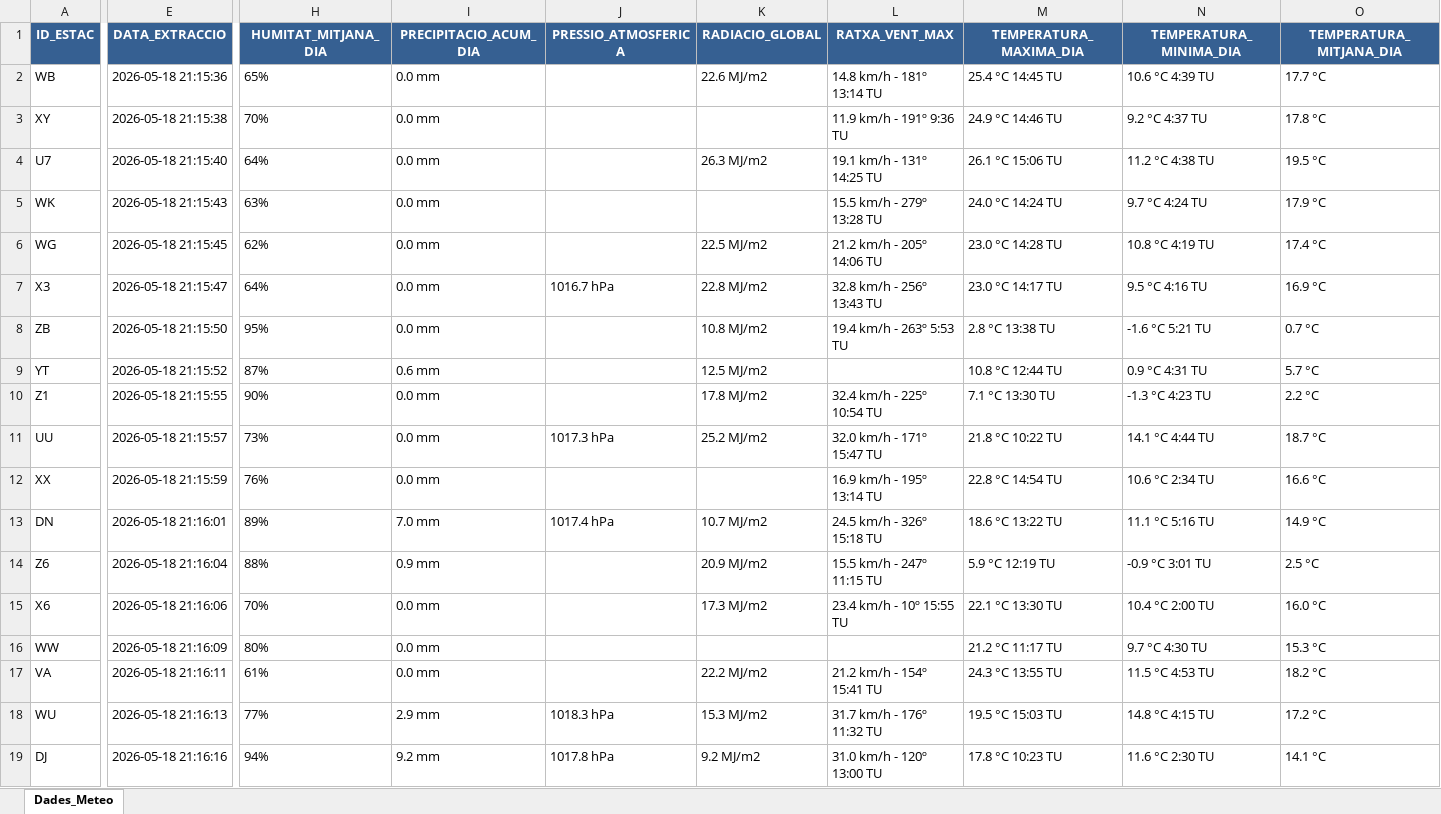
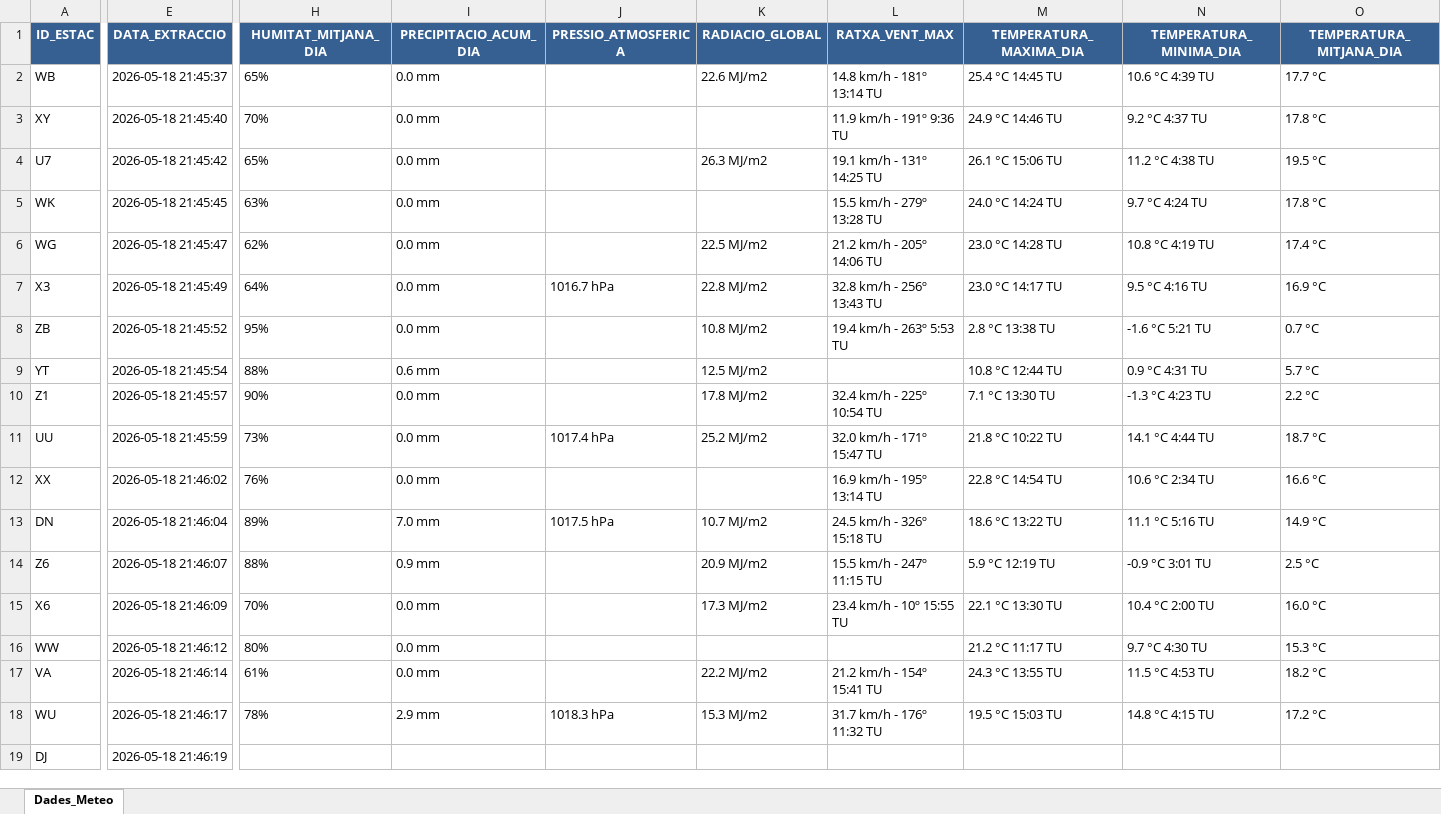
Before and after one commit to joandecorts/getdailydate, an Excel workbook: src/data/resum_diari_meteocat.xlsx, sheet Dades_Meteo, drawn as a sheet; only a part is shown, gaps mark what is left out; values as stored, in another font and other column widths than the file's, no borders; the diff covers the shown part only; the diff names each change by its address in the sheet, - before the commit and + after, or states it on an @@ line.

```diff
--- a/src/data/resum_diari_meteocat.xlsx (sheet Dades_Meteo)
+++ b/src/data/resum_diari_meteocat.xlsx (sheet Dades_Meteo)
-E2 (DATA_EXTRACCIO): 2026-05-18 21:15:36
+E2 (DATA_EXTRACCIO): 2026-05-18 21:45:37
-E3 (DATA_EXTRACCIO): 2026-05-18 21:15:38
+E3 (DATA_EXTRACCIO): 2026-05-18 21:45:40
-E4 (DATA_EXTRACCIO): 2026-05-18 21:15:40
+E4 (DATA_EXTRACCIO): 2026-05-18 21:45:42
-H4 (HUMITAT_MITJANA_DIA): 64%
+H4 (HUMITAT_MITJANA_DIA): 65%
-E5 (DATA_EXTRACCIO): 2026-05-18 21:15:43
+E5 (DATA_EXTRACCIO): 2026-05-18 21:45:45
-O5 (TEMPERATURA_MITJANA_DIA): 17.9 °C
+O5 (TEMPERATURA_MITJANA_DIA): 17.8 °C
-E6 (DATA_EXTRACCIO): 2026-05-18 21:15:45
+E6 (DATA_EXTRACCIO): 2026-05-18 21:45:47
-E7 (DATA_EXTRACCIO): 2026-05-18 21:15:47
+E7 (DATA_EXTRACCIO): 2026-05-18 21:45:49
-E8 (DATA_EXTRACCIO): 2026-05-18 21:15:50
+E8 (DATA_EXTRACCIO): 2026-05-18 21:45:52
-E9 (DATA_EXTRACCIO): 2026-05-18 21:15:52
+E9 (DATA_EXTRACCIO): 2026-05-18 21:45:54
-H9 (HUMITAT_MITJANA_DIA): 87%
+H9 (HUMITAT_MITJANA_DIA): 88%
-E10 (DATA_EXTRACCIO): 2026-05-18 21:15:55
+E10 (DATA_EXTRACCIO): 2026-05-18 21:45:57
-E11 (DATA_EXTRACCIO): 2026-05-18 21:15:57
+E11 (DATA_EXTRACCIO): 2026-05-18 21:45:59
-J11 (PRESSIO_ATMOSFERICA): 1017.3 hPa
+J11 (PRESSIO_ATMOSFERICA): 1017.4 hPa
-E12 (DATA_EXTRACCIO): 2026-05-18 21:15:59
+E12 (DATA_EXTRACCIO): 2026-05-18 21:46:02
-E13 (DATA_EXTRACCIO): 2026-05-18 21:16:01
+E13 (DATA_EXTRACCIO): 2026-05-18 21:46:04
-J13 (PRESSIO_ATMOSFERICA): 1017.4 hPa
+J13 (PRESSIO_ATMOSFERICA): 1017.5 hPa
-E14 (DATA_EXTRACCIO): 2026-05-18 21:16:04
+E14 (DATA_EXTRACCIO): 2026-05-18 21:46:07
-E15 (DATA_EXTRACCIO): 2026-05-18 21:16:06
+E15 (DATA_EXTRACCIO): 2026-05-18 21:46:09
-E16 (DATA_EXTRACCIO): 2026-05-18 21:16:09
+E16 (DATA_EXTRACCIO): 2026-05-18 21:46:12
-E17 (DATA_EXTRACCIO): 2026-05-18 21:16:11
+E17 (DATA_EXTRACCIO): 2026-05-18 21:46:14
-E18 (DATA_EXTRACCIO): 2026-05-18 21:16:13
+E18 (DATA_EXTRACCIO): 2026-05-18 21:46:17
-H18 (HUMITAT_MITJANA_DIA): 77%
+H18 (HUMITAT_MITJANA_DIA): 78%
-E19 (DATA_EXTRACCIO): 2026-05-18 21:16:16
+E19 (DATA_EXTRACCIO): 2026-05-18 21:46:19
-H19 (HUMITAT_MITJANA_DIA): 94%
+H19 (HUMITAT_MITJANA_DIA): (empty)
-I19 (PRECIPITACIO_ACUM_DIA): 9.2 mm
+I19 (PRECIPITACIO_ACUM_DIA): (empty)
-J19 (PRESSIO_ATMOSFERICA): 1017.8 hPa
+J19 (PRESSIO_ATMOSFERICA): (empty)
-K19 (RADIACIO_GLOBAL): 9.2 MJ/m2
+K19 (RADIACIO_GLOBAL): (empty)
-L19 (RATXA_VENT_MAX): 31.0 km/h - 120º 13:00 TU
+L19 (RATXA_VENT_MAX): (empty)
-M19 (TEMPERATURA_MAXIMA_DIA): 17.8 °C 10:23 TU
+M19 (TEMPERATURA_MAXIMA_DIA): (empty)
-N19 (TEMPERATURA_MINIMA_DIA): 11.6 °C 2:30 TU
+N19 (TEMPERATURA_MINIMA_DIA): (empty)
-O19 (TEMPERATURA_MITJANA_DIA): 14.1 °C
+O19 (TEMPERATURA_MITJANA_DIA): (empty)
```
Also changed, not shown: 263 edited cells elsewhere in this sheet, 3 other files.
